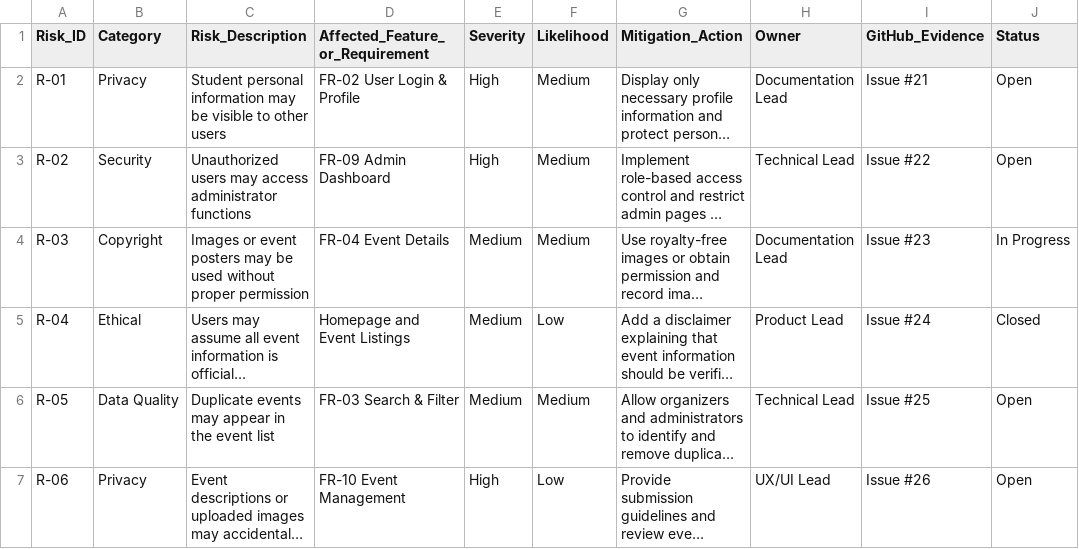
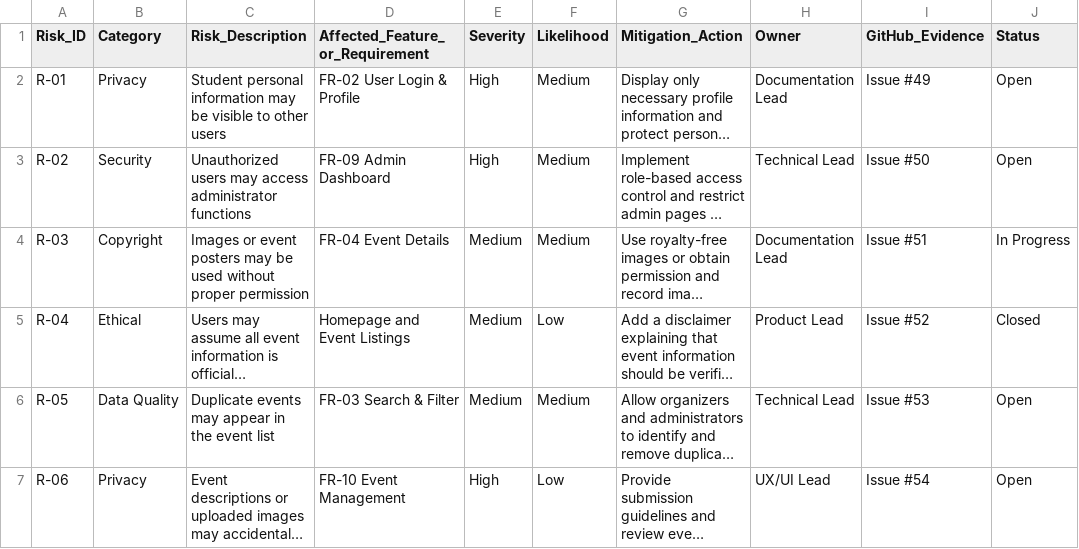
Before and after one commit to sonamd6807456/ICT105-DRUK-MVP, a CSV file: data/practice_risk_register_sample.csv, drawn as a sheet; long unchanged cells end in …; the diff names each change by its address in the sheet, - before the commit and + after, or states it on an @@ line.

Commit message:
Update practice_risk_register_sample.csv

```diff
--- a/data/practice_risk_register_sample.csv
+++ b/data/practice_risk_register_sample.csv
-I2 (GitHub_Evidence): Issue #21
+I2 (GitHub_Evidence): Issue #49
-I3 (GitHub_Evidence): Issue #22
+I3 (GitHub_Evidence): Issue #50
-I4 (GitHub_Evidence): Issue #23
+I4 (GitHub_Evidence): Issue #51
-I5 (GitHub_Evidence): Issue #24
+I5 (GitHub_Evidence): Issue #52
-I6 (GitHub_Evidence): Issue #25
+I6 (GitHub_Evidence): Issue #53
-I7 (GitHub_Evidence): Issue #26
+I7 (GitHub_Evidence): Issue #54
```
